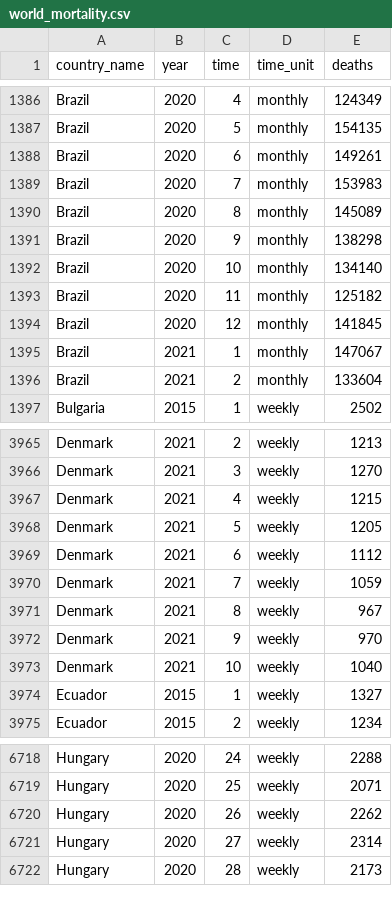
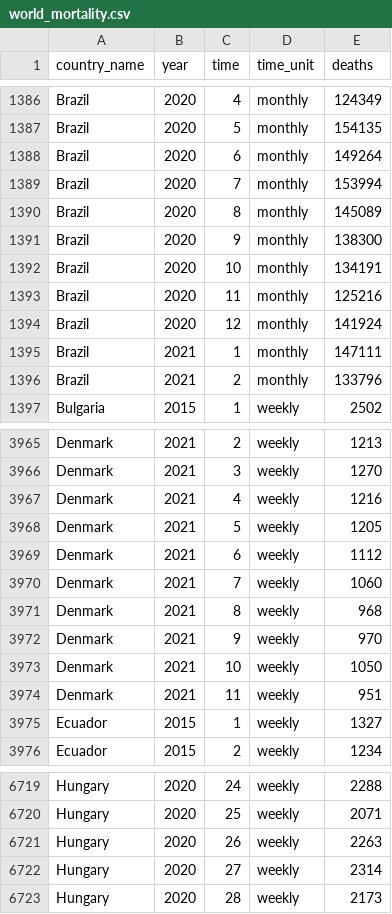
Before and after one commit to akarlinsky/world_mortality, a CSV file: world_mortality.csv, drawn as a sheet; only a part is shown, gaps mark what is left out; the diff covers the shown part only.

Commit message:
2021-03-27 Update
- New data: Denmark, Transnistria.

- Revisions: Brazil, Denmark, Hungary, Montenegro (Removed last week due to incompleteness).

```diff
--- a/world_mortality.csv
+++ b/world_mortality.csv
@@ -1387,11 +1387,11 @@ Brazil,2020,4,monthly,124349
 Brazil,2020,5,monthly,154135
-Brazil,2020,6,monthly,149261
-Brazil,2020,7,monthly,153983
+Brazil,2020,6,monthly,149264
+Brazil,2020,7,monthly,153994
 Brazil,2020,8,monthly,145089
-Brazil,2020,9,monthly,138298
-Brazil,2020,10,monthly,134140
-Brazil,2020,11,monthly,125182
-Brazil,2020,12,monthly,141845
-Brazil,2021,1,monthly,147067
-Brazil,2021,2,monthly,133604
+Brazil,2020,9,monthly,138300
+Brazil,2020,10,monthly,134191
+Brazil,2020,11,monthly,125216
+Brazil,2020,12,monthly,141924
+Brazil,2021,1,monthly,147111
+Brazil,2021,2,monthly,133796
 Bulgaria,2015,1,weekly,2502
@@ -3966,9 +3966,10 @@ Denmark,2021,2,weekly,1213
 Denmark,2021,3,weekly,1270
-Denmark,2021,4,weekly,1215
+Denmark,2021,4,weekly,1216
 Denmark,2021,5,weekly,1205
 Denmark,2021,6,weekly,1112
-Denmark,2021,7,weekly,1059
-Denmark,2021,8,weekly,967
+Denmark,2021,7,weekly,1060
+Denmark,2021,8,weekly,968
 Denmark,2021,9,weekly,970
-Denmark,2021,10,weekly,1040
+Denmark,2021,10,weekly,1050
+Denmark,2021,11,weekly,951
 Ecuador,2015,1,weekly,1327
@@ -6719,3 +6720,3 @@ Hungary,2020,24,weekly,2288
 Hungary,2020,25,weekly,2071
-Hungary,2020,26,weekly,2262
+Hungary,2020,26,weekly,2263
 Hungary,2020,27,weekly,2314
```
Also changed, not shown: 2 added rows, 1 removed row and 15 edited cells elsewhere in this file, 1 other file.
